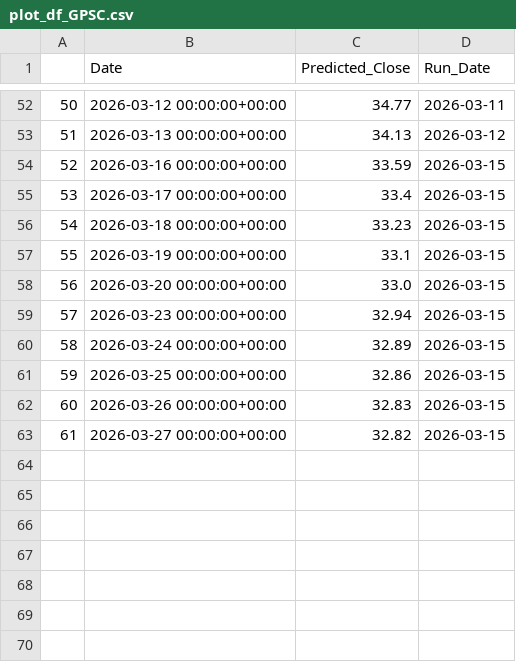
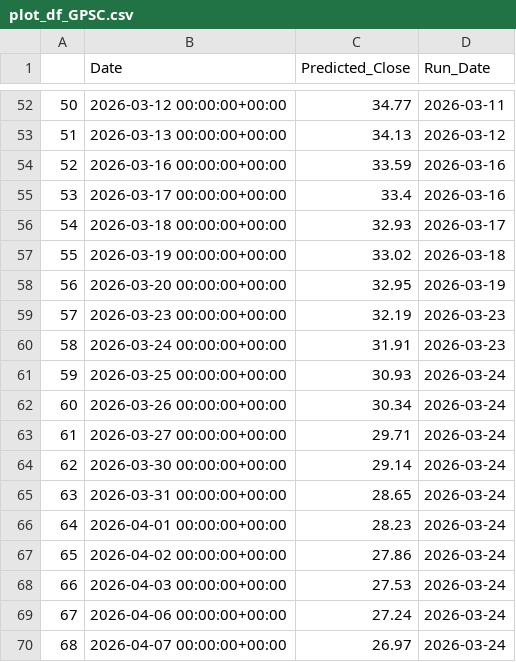
Before and after one commit to ParnNasa32/Thailand-s-Energy-Stock-Price-Forecasting-Website, a CSV file: scripts/รวมplot_df/plot_df_GPSC.csv, drawn as a sheet; only a part is shown, gaps mark what is left out.

Commit message:
Update plot_df_GPSC.csv

```diff
--- a/scripts/รวมplot_df/plot_df_GPSC.csv
+++ b/scripts/รวมplot_df/plot_df_GPSC.csv
@@ -53,11 +53,18 @@
 51,2026-03-13 00:00:00+00:00,34.13,2026-03-12
-52,2026-03-16 00:00:00+00:00,33.59,2026-03-15
-53,2026-03-17 00:00:00+00:00,33.4,2026-03-15
-54,2026-03-18 00:00:00+00:00,33.23,2026-03-15
-55,2026-03-19 00:00:00+00:00,33.1,2026-03-15
-56,2026-03-20 00:00:00+00:00,33.0,2026-03-15
-57,2026-03-23 00:00:00+00:00,32.94,2026-03-15
-58,2026-03-24 00:00:00+00:00,32.89,2026-03-15
-59,2026-03-25 00:00:00+00:00,32.86,2026-03-15
-60,2026-03-26 00:00:00+00:00,32.83,2026-03-15
-61,2026-03-27 00:00:00+00:00,32.82,2026-03-15
+52,2026-03-16 00:00:00+00:00,33.59,2026-03-16
+53,2026-03-17 00:00:00+00:00,33.4,2026-03-16
+54,2026-03-18 00:00:00+00:00,32.93,2026-03-17
+55,2026-03-19 00:00:00+00:00,33.02,2026-03-18
+56,2026-03-20 00:00:00+00:00,32.95,2026-03-19
+57,2026-03-23 00:00:00+00:00,32.19,2026-03-23
+58,2026-03-24 00:00:00+00:00,31.91,2026-03-23
+59,2026-03-25 00:00:00+00:00,30.93,2026-03-24
+60,2026-03-26 00:00:00+00:00,30.34,2026-03-24
+61,2026-03-27 00:00:00+00:00,29.71,2026-03-24
+62,2026-03-30 00:00:00+00:00,29.14,2026-03-24
+63,2026-03-31 00:00:00+00:00,28.65,2026-03-24
+64,2026-04-01 00:00:00+00:00,28.23,2026-03-24
+65,2026-04-02 00:00:00+00:00,27.86,2026-03-24
+66,2026-04-03 00:00:00+00:00,27.53,2026-03-24
+67,2026-04-06 00:00:00+00:00,27.24,2026-03-24
+68,2026-04-07 00:00:00+00:00,26.97,2026-03-24
```
